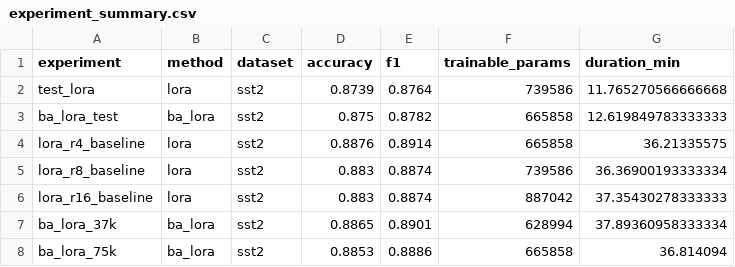
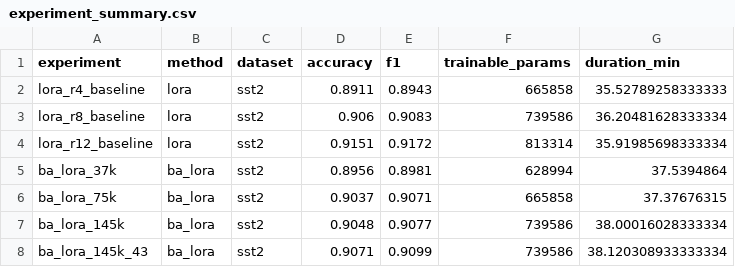
Before and after one commit to Akamemz/Hybrid_LoRA_AdapterFusion_Peft, a CSV file: ML_Project/results/experiment_summary.csv, drawn as a sheet.

```diff
--- a/ML_Project/results/experiment_summary.csv
+++ b/ML_Project/results/experiment_summary.csv
@@ -1,8 +1,8 @@
 experiment,method,dataset,accuracy,f1,trainable_params,duration_min
-test_lora,lora,sst2,0.8739,0.8764,739586,11.765270566666668
-ba_lora_test,ba_lora,sst2,0.875,0.8782,665858,12.619849783333333
-lora_r4_baseline,lora,sst2,0.8876,0.8914,665858,36.21335575
-lora_r8_baseline,lora,sst2,0.883,0.8874,739586,36.36900193333334
-lora_r16_baseline,lora,sst2,0.883,0.8874,887042,37.35430278333333
-ba_lora_37k,ba_lora,sst2,0.8865,0.8901,628994,37.89360958333334
-ba_lora_75k,ba_lora,sst2,0.8853,0.8886,665858,36.814094
+lora_r4_baseline,lora,sst2,0.8911,0.8943,665858,35.52789258333333
+lora_r8_baseline,lora,sst2,0.906,0.9083,739586,36.20481628333334
+lora_r12_baseline,lora,sst2,0.9151,0.9172,813314,35.91985698333334
+ba_lora_37k,ba_lora,sst2,0.8956,0.8981,628994,37.5394864
+ba_lora_75k,ba_lora,sst2,0.9037,0.9071,665858,37.37676315
+ba_lora_145k,ba_lora,sst2,0.9048,0.9077,739586,38.00016028333334
+ba_lora_145k_43,ba_lora,sst2,0.9071,0.9099,739586,38.120308933333334
```
Also changed, not shown: 3 other files.
